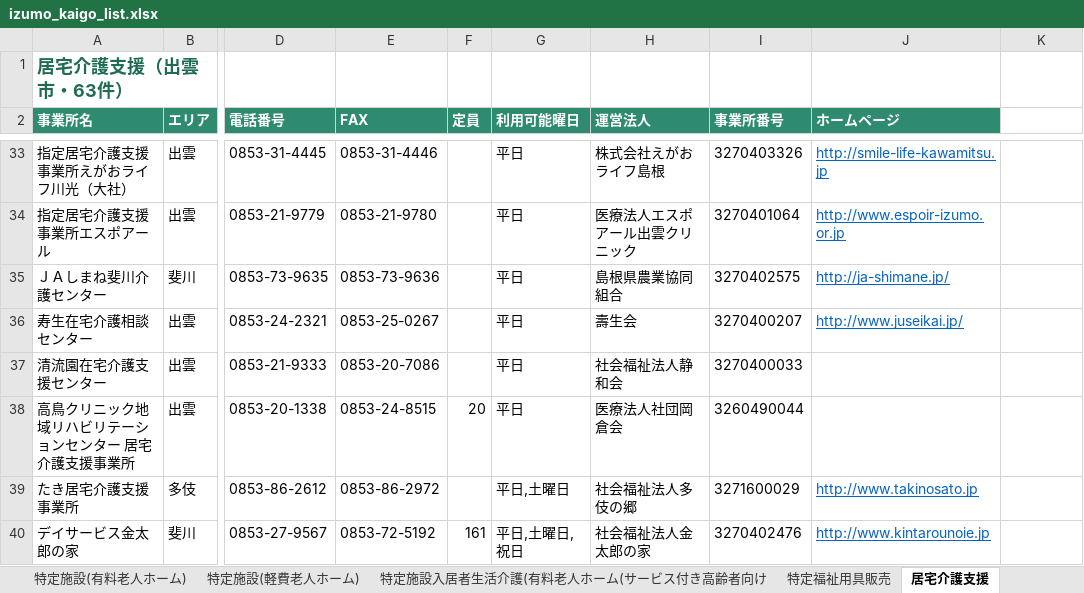
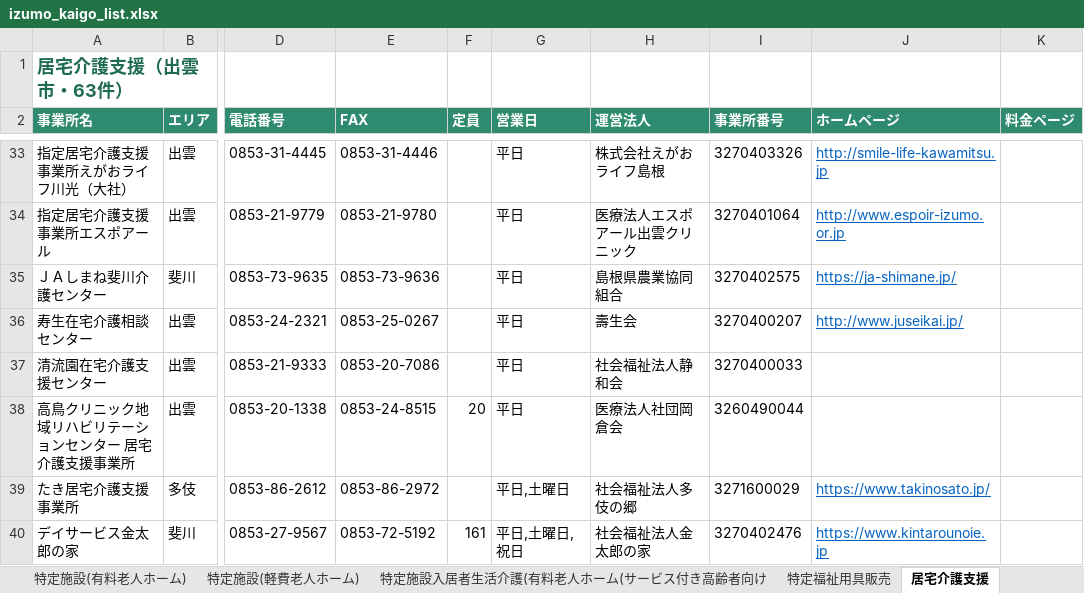
Before and after one commit to onikusannn-stack/shiawasezousan, an Excel workbook: jigyosho/izumo_kaigo_list.xlsx, sheet 居宅介護支援, drawn as a sheet; only a part is shown, gaps mark what is left out; values as stored, in another font and other column widths than the file's, no borders; the diff covers the shown part only; the diff names each change by its address in the sheet, - before the commit and + after, or states it on an @@ line.

```diff
--- a/jigyosho/izumo_kaigo_list.xlsx (sheet 居宅介護支援)
+++ b/jigyosho/izumo_kaigo_list.xlsx (sheet 居宅介護支援)
-G2: 利用可能曜日
+G2: 営業日
-K2: (empty)
+K2: 料金ページ
-K2 fill: none
+K2 fill: #2E8B6F
-J35 (ホームページ): http://ja-shimane.jp/
+J35 (ホームページ): https://ja-shimane.jp/
-J39 (ホームページ): http://www.takinosato.jp
+J39 (ホームページ): https://www.takinosato.jp/
-J40 (ホームページ): http://www.kintarounoie.jp
+J40 (ホームページ): https://www.kintarounoie.jp
```
Also changed, not shown: 18 edited cells elsewhere in this sheet, sheet 全事業所, sheet 訪問介護, sheet グループホーム, sheet 短期入所生活介護, sheet 介護老人福祉施設, sheet 通所介護, 19 more sheets, 2 other files.
